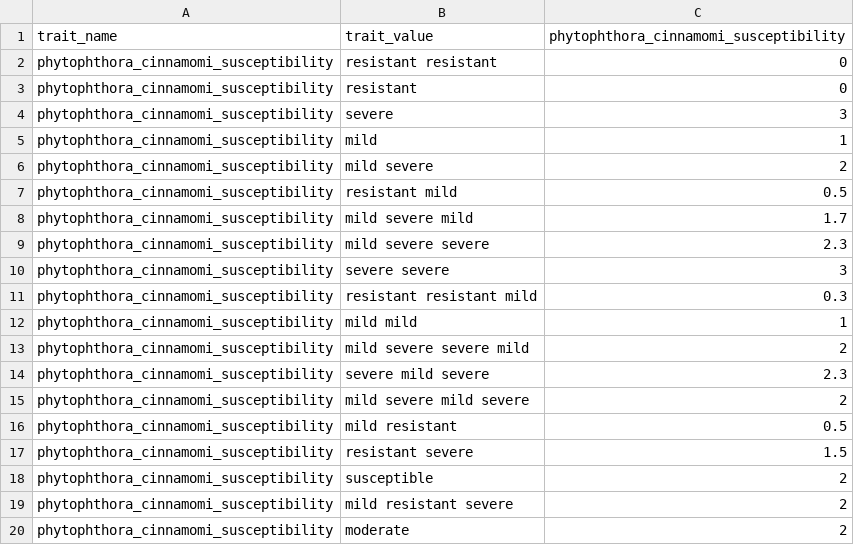
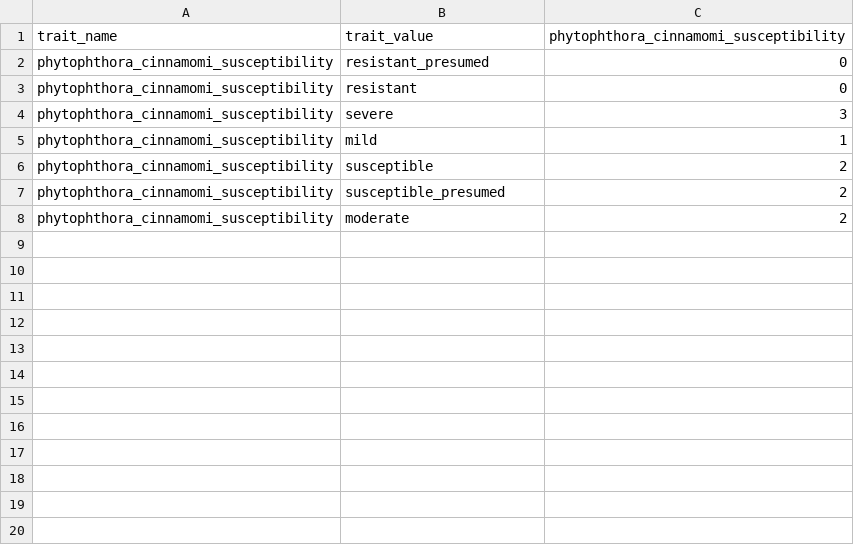
Before and after one commit to traitecoevo/threatened_species_traits, a CSV file: data_extras/phytophthora_cinnamomi_susceptibility_scores.csv, drawn as a sheet.

```diff
--- a/data_extras/phytophthora_cinnamomi_susceptibility_scores.csv
+++ b/data_extras/phytophthora_cinnamomi_susceptibility_scores.csv
@@ -1,3 +1,3 @@
 trait_name,trait_value,phytophthora_cinnamomi_susceptibility
-phytophthora_cinnamomi_susceptibility,resistant resistant,0
+phytophthora_cinnamomi_susceptibility,resistant_presumed,0
 phytophthora_cinnamomi_susceptibility,resistant,0
@@ -5,16 +5,4 @@ phytophthora_cinnamomi_susceptibility,severe,3
 phytophthora_cinnamomi_susceptibility,mild,1
-phytophthora_cinnamomi_susceptibility,mild severe,2
-phytophthora_cinnamomi_susceptibility,resistant mild,0.5
-phytophthora_cinnamomi_susceptibility,mild severe mild,1.7
-phytophthora_cinnamomi_susceptibility,mild severe severe,2.3
-phytophthora_cinnamomi_susceptibility,severe severe,3
-phytophthora_cinnamomi_susceptibility,resistant resistant mild,0.3
-phytophthora_cinnamomi_susceptibility,mild mild,1
-phytophthora_cinnamomi_susceptibility,mild severe severe mild,2
-phytophthora_cinnamomi_susceptibility,severe mild severe,2.3
-phytophthora_cinnamomi_susceptibility,mild severe mild severe,2
-phytophthora_cinnamomi_susceptibility,mild resistant,0.5
-phytophthora_cinnamomi_susceptibility,resistant severe,1.5
 phytophthora_cinnamomi_susceptibility,susceptible,2
-phytophthora_cinnamomi_susceptibility,mild resistant severe,2
+phytophthora_cinnamomi_susceptibility,susceptible_presumed,2
 phytophthora_cinnamomi_susceptibility,moderate,2
```
Also changed, not shown: 3 other files.
